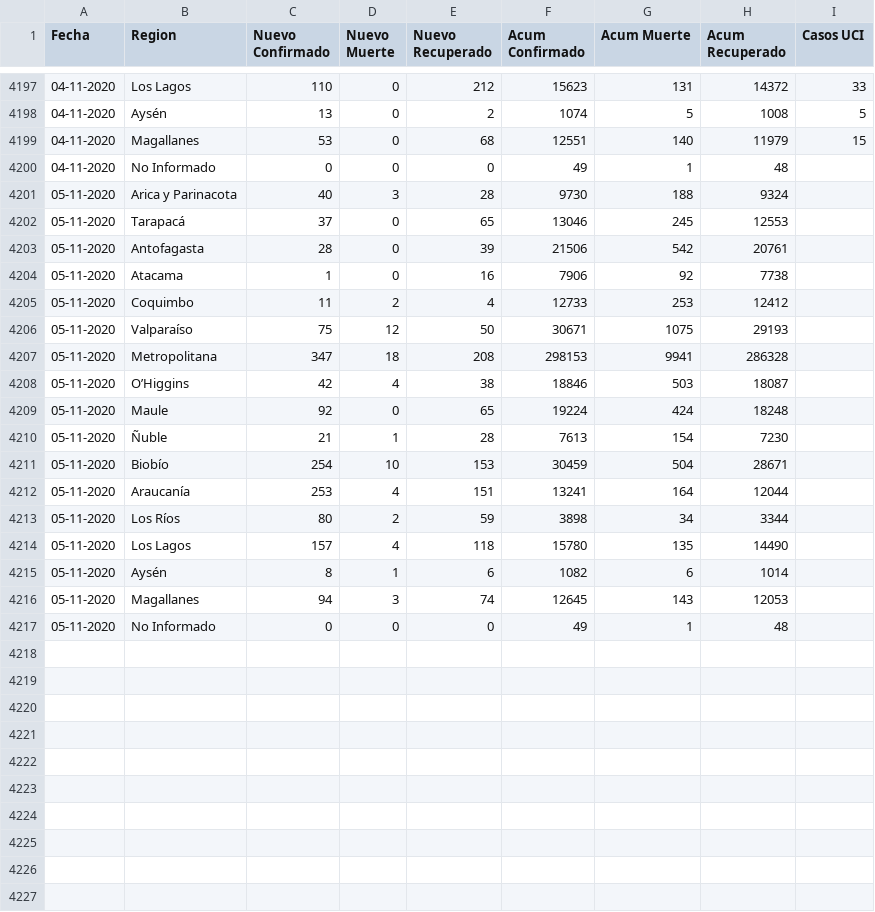
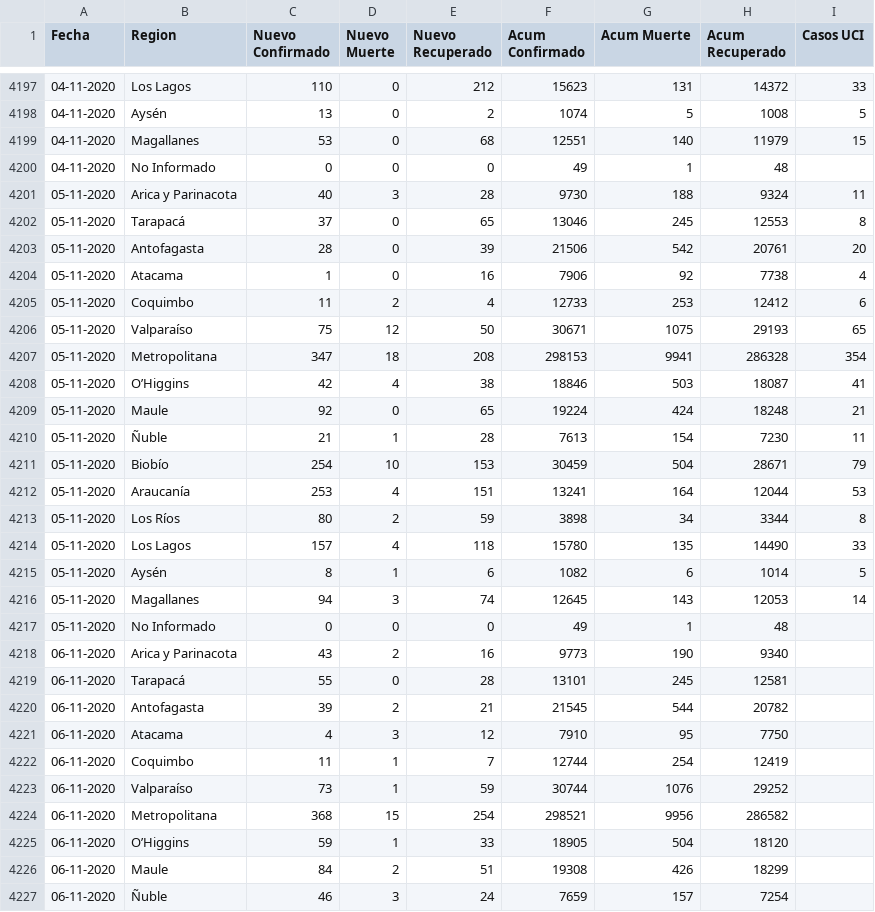
Before and after one commit to ivanMSC/COVID19_Chile, a CSV file: covid19_chile.csv, drawn as a sheet; only a part is shown, gaps mark what is left out; the diff covers the shown part only.

Commit message:
2020-11-06

```diff
--- a/covid19_chile.csv
+++ b/covid19_chile.csv
@@ -4200,18 +4200,28 @@ Fecha,Region,Nuevo Confirmado,Nuevo Muerte,Nuevo Recuperado,Acum Confirmado,Acum
 04-11-2020,No Informado,0,0,0,49,1,48,
-05-11-2020,Arica y Parinacota,40,3,28,9730,188,9324,
-05-11-2020,Tarapacá,37,0,65,13046,245,12553,
-05-11-2020,Antofagasta,28,0,39,21506,542,20761,
-05-11-2020,Atacama,1,0,16,7906,92,7738,
-05-11-2020,Coquimbo,11,2,4,12733,253,12412,
-05-11-2020,Valparaíso,75,12,50,30671,1075,29193,
-05-11-2020,Metropolitana,347,18,208,298153,9941,286328,
-05-11-2020,O’Higgins,42,4,38,18846,503,18087,
-05-11-2020,Maule,92,0,65,19224,424,18248,
-05-11-2020,Ñuble,21,1,28,7613,154,7230,
-05-11-2020,Biobío,254,10,153,30459,504,28671,
-05-11-2020,Araucanía,253,4,151,13241,164,12044,
-05-11-2020,Los Ríos,80,2,59,3898,34,3344,
-05-11-2020,Los Lagos,157,4,118,15780,135,14490,
-05-11-2020,Aysén,8,1,6,1082,6,1014,
-05-11-2020,Magallanes,94,3,74,12645,143,12053,
+05-11-2020,Arica y Parinacota,40,3,28,9730,188,9324,11
+05-11-2020,Tarapacá,37,0,65,13046,245,12553,8
+05-11-2020,Antofagasta,28,0,39,21506,542,20761,20
+05-11-2020,Atacama,1,0,16,7906,92,7738,4
+05-11-2020,Coquimbo,11,2,4,12733,253,12412,6
+05-11-2020,Valparaíso,75,12,50,30671,1075,29193,65
+05-11-2020,Metropolitana,347,18,208,298153,9941,286328,354
+05-11-2020,O’Higgins,42,4,38,18846,503,18087,41
+05-11-2020,Maule,92,0,65,19224,424,18248,21
+05-11-2020,Ñuble,21,1,28,7613,154,7230,11
+05-11-2020,Biobío,254,10,153,30459,504,28671,79
+05-11-2020,Araucanía,253,4,151,13241,164,12044,53
+05-11-2020,Los Ríos,80,2,59,3898,34,3344,8
+05-11-2020,Los Lagos,157,4,118,15780,135,14490,33
+05-11-2020,Aysén,8,1,6,1082,6,1014,5
+05-11-2020,Magallanes,94,3,74,12645,143,12053,14
 05-11-2020,No Informado,0,0,0,49,1,48,
+06-11-2020,Arica y Parinacota,43,2,16,9773,190,9340,
+06-11-2020,Tarapacá,55,0,28,13101,245,12581,
+06-11-2020,Antofagasta,39,2,21,21545,544,20782,
+06-11-2020,Atacama,4,3,12,7910,95,7750,
+06-11-2020,Coquimbo,11,1,7,12744,254,12419,
+06-11-2020,Valparaíso,73,1,59,30744,1076,29252,
+06-11-2020,Metropolitana,368,15,254,298521,9956,286582,
+06-11-2020,O’Higgins,59,1,33,18905,504,18120,
+06-11-2020,Maule,84,2,51,19308,426,18299,
+06-11-2020,Ñuble,46,3,24,7659,157,7254,
```
Also changed, not shown: 7 added rows elsewhere in this file.
